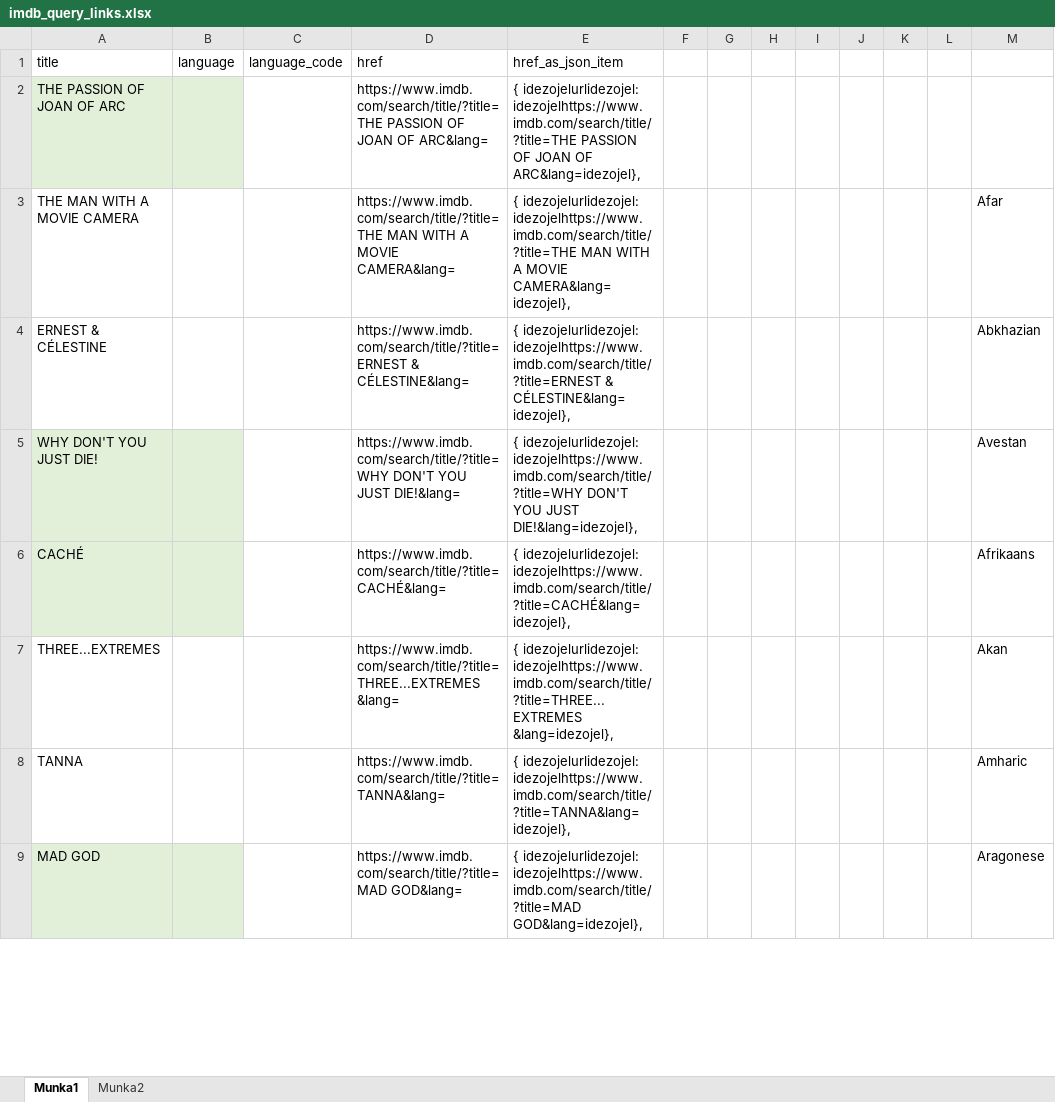
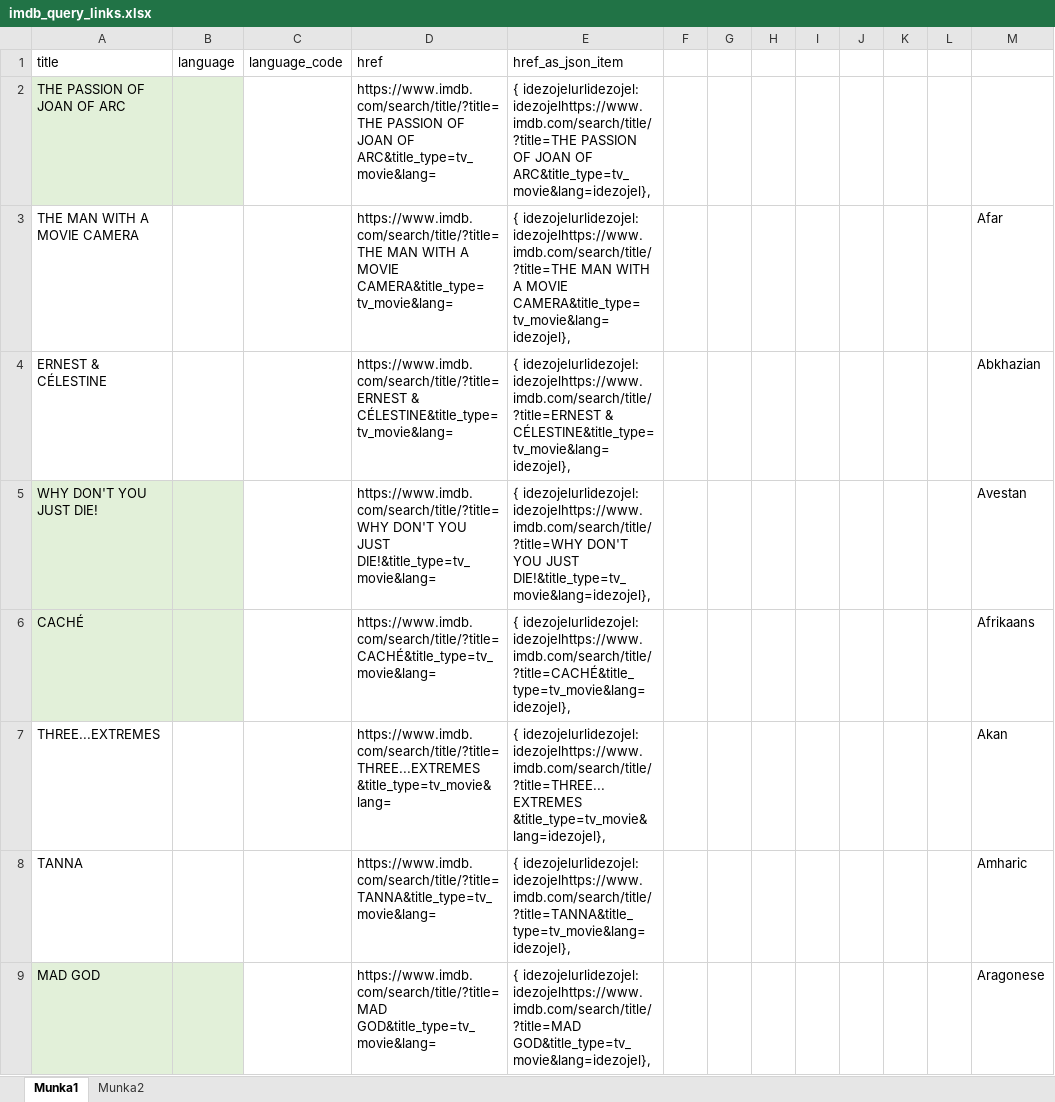
Before and after one commit to KoltaG/kutmod, an Excel workbook: helpers/imdb_query_links.xlsx, sheet Munka1, drawn as a sheet; only a part is shown; values as stored, in another font and other column widths than the file's, no borders; the diff covers the shown part only; the diff names each change by its address in the sheet, - before the commit and + after, or states it on an @@ line.

```diff
--- a/helpers/imdb_query_links.xlsx (sheet Munka1)
+++ b/helpers/imdb_query_links.xlsx (sheet Munka1)
-D2 (href): …JOAN OF ARC&lang=
+D2 (href): …JOAN OF ARC&title_type=tv_movie&lang=
-E2 (href_as_json_item): …JOAN OF ARC&lang=idezojel},
+E2 (href_as_json_item): …JOAN OF ARC&title_type=tv_movie&lang=idezojel},
-D3 (href): …A MOVIE CAMERA&lang=
+D3 (href): …A MOVIE CAMERA&title_type=tv_movie&lang=
-E3 (href_as_json_item): …A MOVIE CAMERA&lang=idezojel},
+E3 (href_as_json_item): …A MOVIE CAMERA&title_type=tv_movie&lang=idezojel},
-D4 (href): https://www.imdb.com/search/title/?title=ERNEST & CÉLESTINE&lang=
+D4 (href): https://www.imdb.com/search/title/?title=ERNEST & CÉLESTINE&title_type=tv_movie&lang=
-E4 (href_as_json_item): …idezojelhttps://www.imdb.com/search/title/?title=ERNEST & CÉLESTINE&lang=idezojel},
+E4 (href_as_json_item): …idezojelhttps://www.imdb.com/search/title/?title=ERNEST & CÉLESTINE&title_type=tv_movie&lang=idezojel},
-D5 (href): …YOU JUST DIE!&lang=
+D5 (href): …YOU JUST DIE!&title_type=tv_movie&lang=
-E5 (href_as_json_item): …YOU JUST DIE!&lang=idezojel},
+E5 (href_as_json_item): …YOU JUST DIE!&title_type=tv_movie&lang=idezojel},
-D6 (href): https://www.imdb.com/search/title/?title=CACHÉ&lang=
+D6 (href): https://www.imdb.com/search/title/?title=CACHÉ&title_type=tv_movie&lang=
-E6 (href_as_json_item): { idezojelurlidezojel: idezojelhttps://www.imdb.com/search/title/?title=CACHÉ&lang=idezojel},
+E6 (href_as_json_item): { idezojelurlidezojel: idezojelhttps://www.imdb.com/search/title/?title=CACHÉ&title_type=tv_movie&lang=idezojel},
-D7 (href): https://www.imdb.com/search/title/?title=THREE...EXTREMES &lang=
+D7 (href): https://www.imdb.com/search/title/?title=THREE...EXTREMES &title_type=tv_movie&lang=
-E7 (href_as_json_item): …idezojelurlidezojel: idezojelhttps://www.imdb.com/search/title/?title=THREE...EXTREMES &lang=idezojel},
+E7 (href_as_json_item): …idezojelurlidezojel: idezojelhttps://www.imdb.com/search/title/?title=THREE...EXTREMES &title_type=tv_movie&lang=idezojel},
-D8 (href): https://www.imdb.com/search/title/?title=TANNA&lang=
+D8 (href): https://www.imdb.com/search/title/?title=TANNA&title_type=tv_movie&lang=
-E8 (href_as_json_item): { idezojelurlidezojel: idezojelhttps://www.imdb.com/search/title/?title=TANNA&lang=idezojel},
+E8 (href_as_json_item): { idezojelurlidezojel: idezojelhttps://www.imdb.com/search/title/?title=TANNA&title_type=tv_movie&lang=idezojel},
-D9 (href): https://www.imdb.com/search/title/?title=MAD GOD&lang=
+D9 (href): https://www.imdb.com/search/title/?title=MAD GOD&title_type=tv_movie&lang=
-E9 (href_as_json_item): …idezojelurlidezojel: idezojelhttps://www.imdb.com/search/title/?title=MAD GOD&lang=idezojel},
+E9 (href_as_json_item): …idezojelurlidezojel: idezojelhttps://www.imdb.com/search/title/?title=MAD GOD&title_type=tv_movie&lang=idezojel},
```
Also changed, not shown: 1050 edited cells elsewhere in this sheet, 11 other files.
